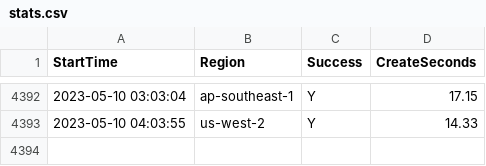
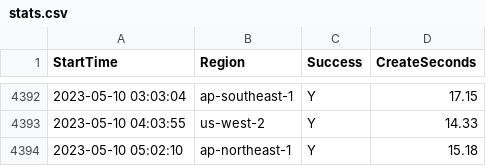
Before and after one commit to disksing/oh-my-tidbcloud, a CSV file: stats.csv, drawn as a sheet; only a part is shown, gaps mark what is left out.

```diff
--- a/stats.csv
+++ b/stats.csv
@@ -4393 +4393,2 @@ StartTime,Region,Success,CreateSeconds
 2023-05-10 04:03:55,us-west-2,Y,14.33
+2023-05-10 05:02:10,ap-northeast-1,Y,15.18
```
Also changed, not shown: 1 other file.
